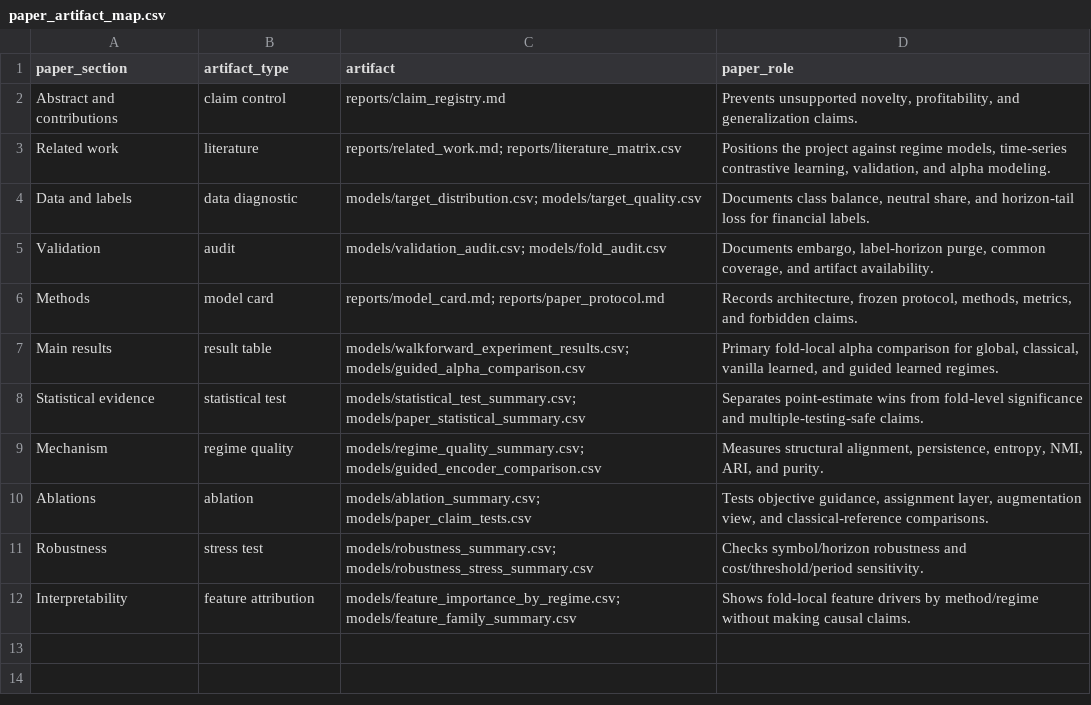
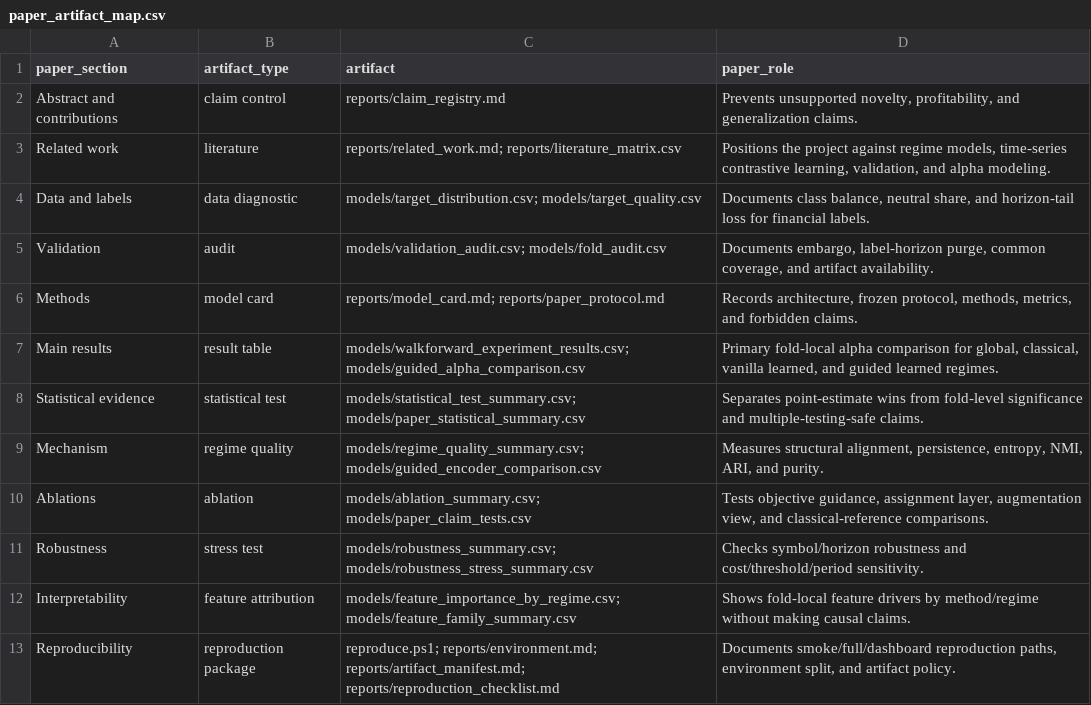
Before and after one commit to Saraid10/adaptive-alpha-lab, a CSV file: reports/paper_artifact_map.csv, drawn as a sheet; the diff names each change by its address in the sheet, - before the commit and + after, or states it on an @@ line.

Commit message:
docs(phase-28): add reproducibility package

```diff
--- a/reports/paper_artifact_map.csv
+++ b/reports/paper_artifact_map.csv
+row 13: Reproducibility | reproduction package | reproduce.ps1; reports/environment.md; reports/artifact_manifest.md; reports/reproduction_checklist.md | Documents smoke/full/dashboard reproduction paths, environment split, and artifact policy.
```
Also changed, not shown: models/validation_audit.csv, 15 other files.
